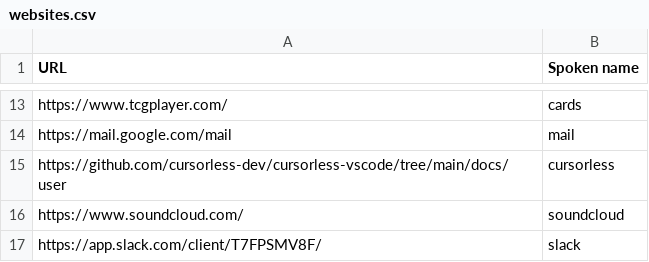
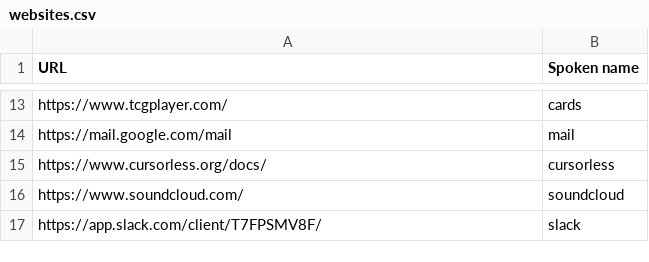
Before and after one commit to C-Loftus/knausj_talon, a CSV file: settings/websites.csv, drawn as a sheet; only a part is shown, gaps mark what is left out.

```diff
--- a/settings/websites.csv
+++ b/settings/websites.csv
@@ -14,3 +14,3 @@ https://www.tcgplayer.com/, cards
 https://mail.google.com/mail , mail
-https://github.com/cursorless-dev/cursorless-vscode/tree/main/docs/user, cursorless
+https://www.cursorless.org/docs/, cursorless
 https://www.soundcloud.com/, soundcloud
```
Also changed, not shown: 4 other files.
